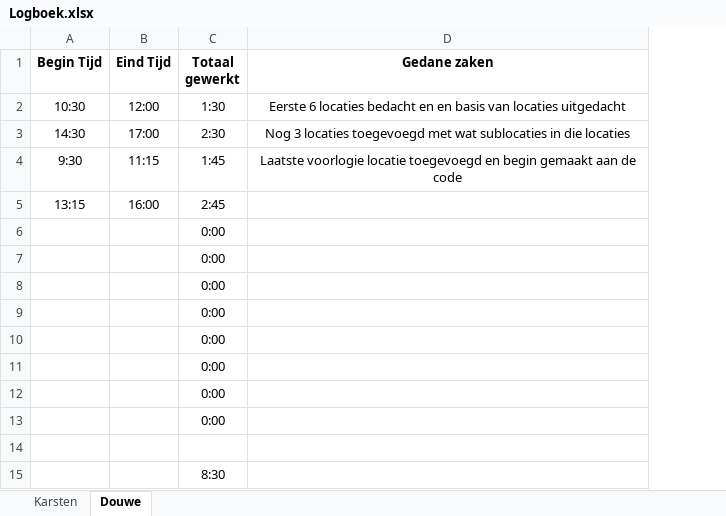
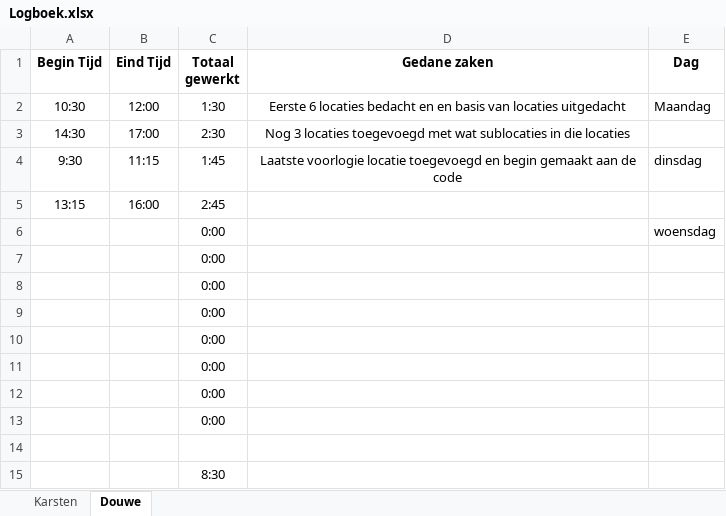
Before and after one commit to Peredurz/TBA, an Excel workbook: Non-Code Files/Logboek.xlsx, sheet Douwe, drawn as a sheet; values as stored, in another font and other column widths than the file's, no borders; the diff names each change by its address in the sheet, - before the commit and + after, or states it on an @@ line.

Commit message:
changed colors and stuff, also added days to excel

```diff
--- a/Non-Code Files/Logboek.xlsx (sheet Douwe)
+++ b/Non-Code Files/Logboek.xlsx (sheet Douwe)
+column E (Dag), rows 2-6: Maandag |  | dinsdag |  | woensdag
```
Also changed, not shown: sheet Karsten, 1 other file.
